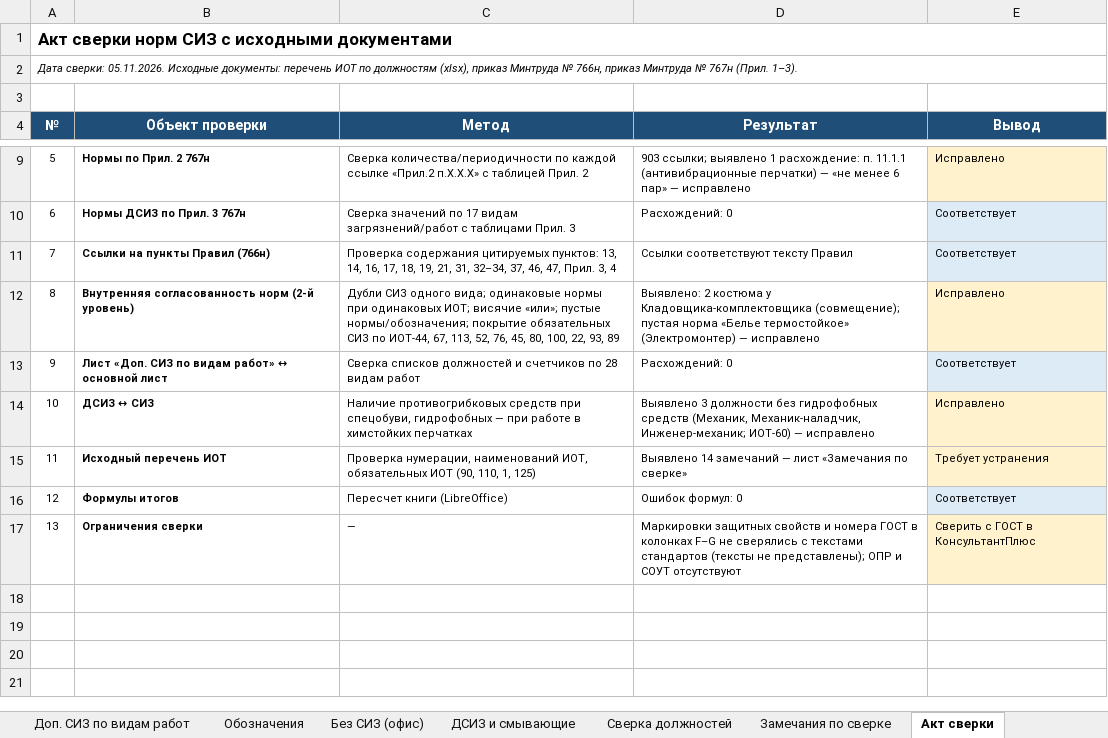
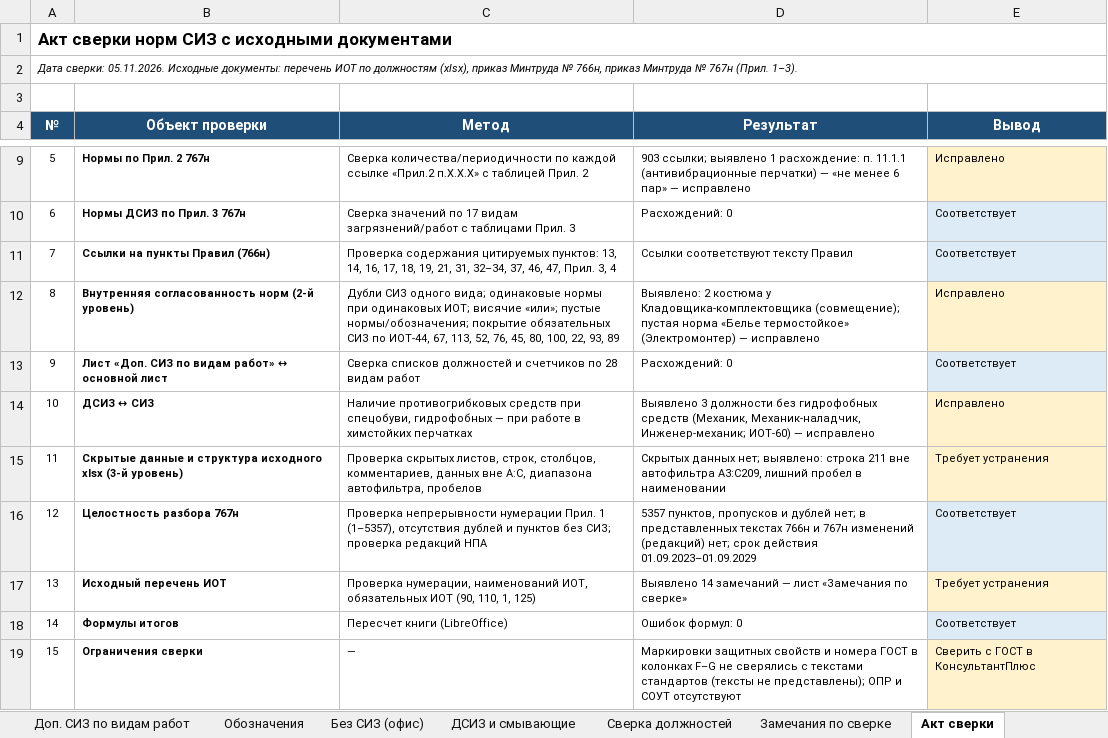
Before and after one commit to aigulaikesheva-eng/-, an Excel workbook: Нормы_выдачи_СИЗ_Авиационные_интерьеры-СН.xlsx, sheet Акт сверки, drawn as a sheet; only a part is shown, gaps mark what is left out; values as stored, in another font and other column widths than the file's, no borders; addresses are those after the commit; the diff names each change by its address in the sheet, - before the commit and + after, or states it on an @@ line.

```diff
--- a/Нормы_выдачи_СИЗ_Авиационные_интерьеры-СН.xlsx (sheet Акт сверки)
+++ b/Нормы_выдачи_СИЗ_Авиационные_интерьеры-СН.xlsx (sheet Акт сверки)
+row 15: 11 | Скрытые данные и структура исходного xlsx (3-й уровень) | Проверка скрытых листов, строк, столбцов, комментариев, данных вне A:C, диапазона автофильтра, пробелов | Скрытых данных нет; выявлено: строка 211 вне автофильтра A3:C209, лишний пробел в наименовании | Требует устранения
+row 16: 12 | Целостность разбора 767н | Проверка непрерывности нумерации Прил. 1 (1–5357), отсутствия дублей и пунктов без СИЗ; проверка редакций НПА | 5357 пунктов, пропусков и дублей нет; в представленных текстах 766н и 767н изменений (редакций) нет; срок действия 01.09.2023–01.09.2029 | Соответствует
@@ column A (№) renumbered from row 17 down @@
```
Also changed, not shown: sheet Замечания по сверке.
